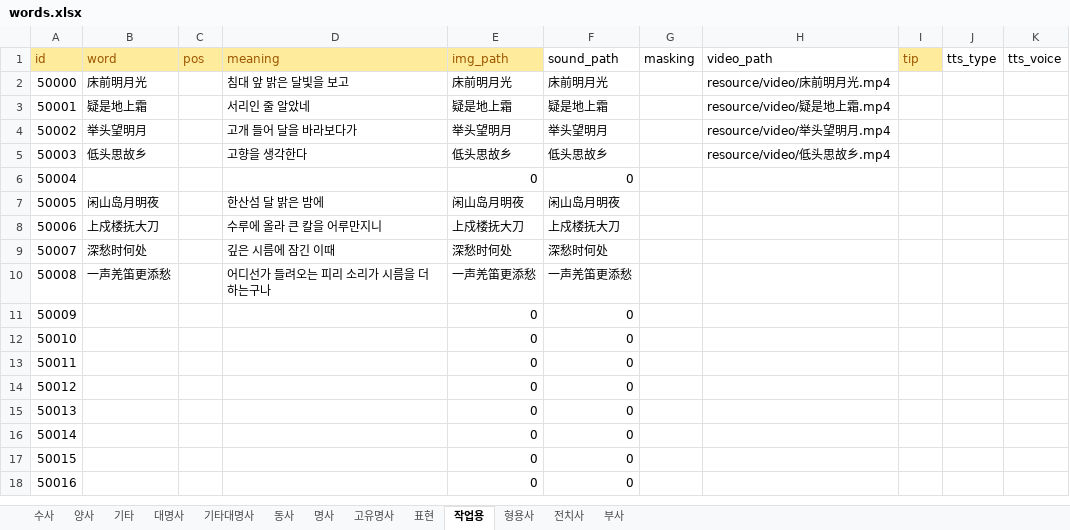
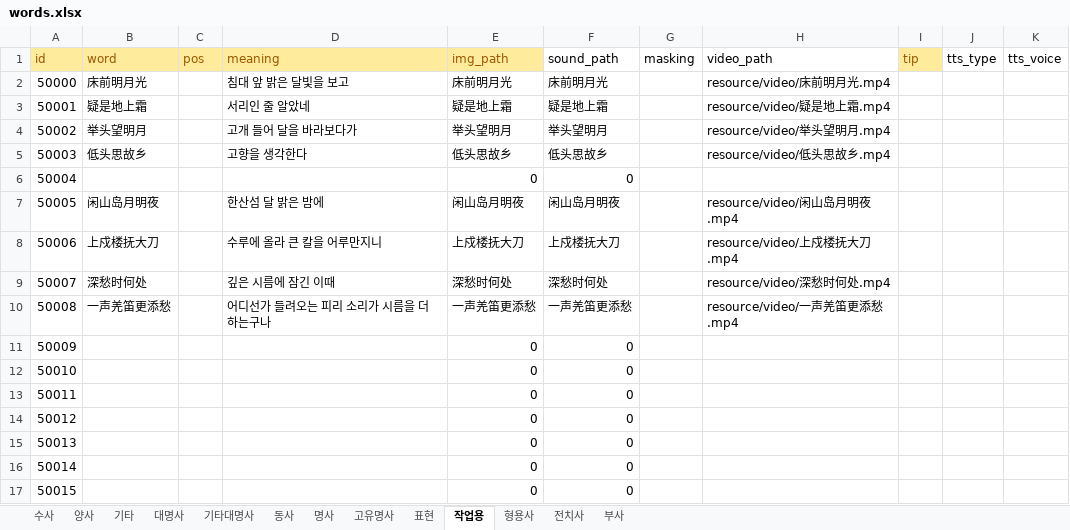
Before and after one commit to curryboy371/LVPD_Studio, an Excel workbook: resource/table/words.xlsx, sheet 작업용, drawn as a sheet; only a part is shown; the shorter side is filled out with more unchanged rows; values as stored, in another font and other column widths than the file's, no borders; the diff names each change by its address in the sheet, - before the commit and + after, or states it on an @@ line.

```diff
--- a/resource/table/words.xlsx (sheet 작업용)
+++ b/resource/table/words.xlsx (sheet 작업용)
-H7 (video_path): (empty)
+H7 (video_path): resource/video/闲山岛月明夜.mp4
-H8 (video_path): (empty)
+H8 (video_path): resource/video/上戍楼抚大刀.mp4
-H9 (video_path): (empty)
+H9 (video_path): resource/video/深愁时何处.mp4
-H10 (video_path): (empty)
+H10 (video_path): resource/video/一声羌笛更添愁.mp4
```
Also changed, not shown: sheet 표현, resource/table/ko_narration_lines.xlsx, resource/table/ko_narration_sets.xlsx, 7 other files.
